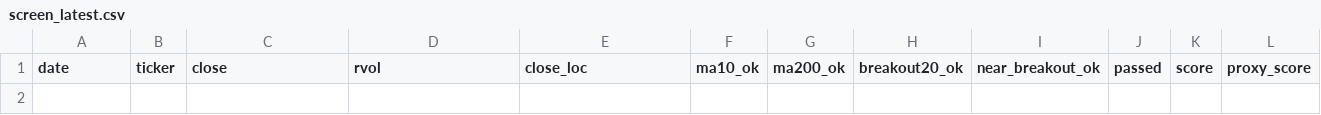
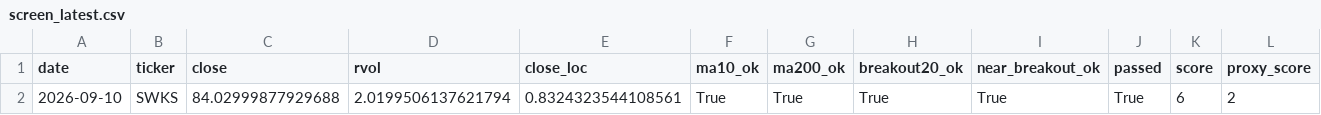
Before and after one commit to Hyodokamo/trend-catalyst-screener, a CSV file: data/outputs/screen_latest.csv, drawn as a sheet; only a part is shown; rows hold the shown columns only; the diff names each change by its address in the sheet, - before the commit and + after, or states it on an @@ line.

```diff
--- a/data/outputs/screen_latest.csv
+++ b/data/outputs/screen_latest.csv
+row 2: 2026-09-10 | SWKS | 84.02999877929688 | 2.0199506137621794 | 0.8324323544108561 | True | True | True | True | True | 6 | 2
```
Also changed, not shown: docs/screen_latest.csv, 3 other files.
